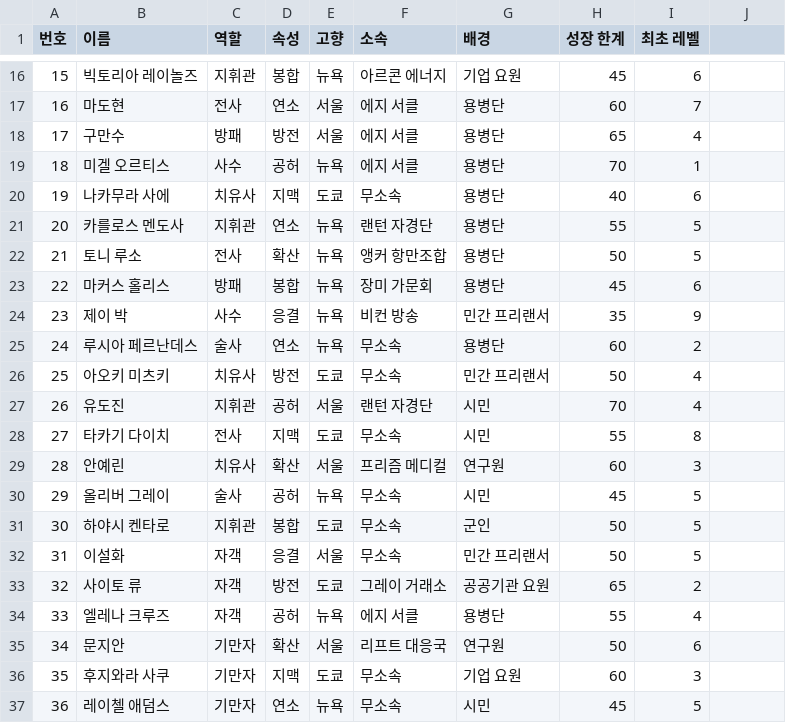
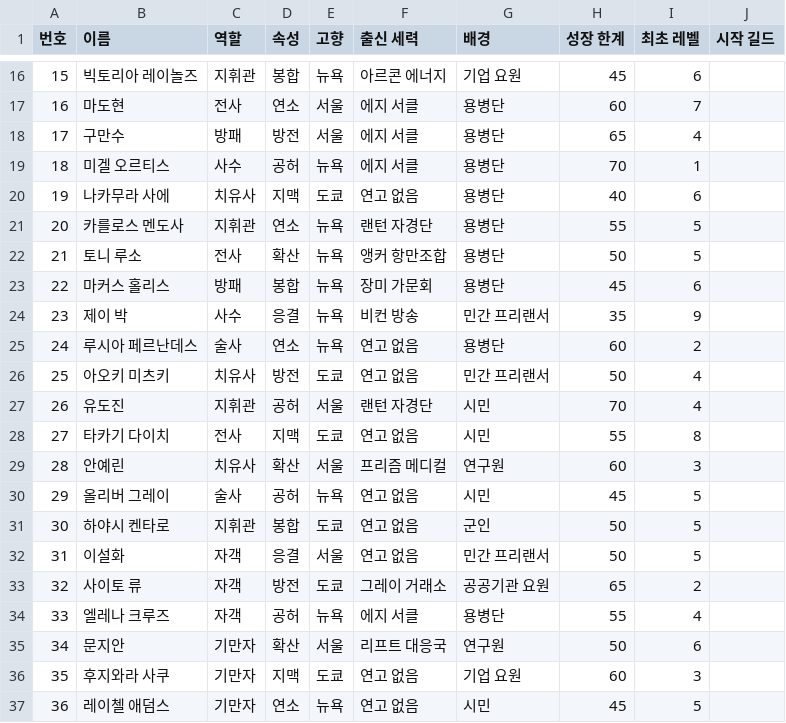
Before and after one commit to hj0044/arche, a CSV file: docs/design/roster-phase1.csv, drawn as a sheet; only a part is shown, gaps mark what is left out; the diff covers the shown part only.

```diff
--- a/docs/design/roster-phase1.csv
+++ b/docs/design/roster-phase1.csv
@@ -1 +1 @@
-번호,이름,역할,속성,고향,소속,배경,성장 한계,최초 레벨
+번호,이름,역할,속성,고향,출신 세력,배경,성장 한계,최초 레벨,시작 길드
@@ -20 +20 @@
-19,나카무라 사에,치유사,지맥,도쿄,무소속,용병단,40,6
+19,나카무라 사에,치유사,지맥,도쿄,연고 없음,용병단,40,6,
@@ -25,2 +25,2 @@
-24,루시아 페르난데스,술사,연소,뉴욕,무소속,용병단,60,2
-25,아오키 미츠키,치유사,방전,도쿄,무소속,민간 프리랜서,50,4
+24,루시아 페르난데스,술사,연소,뉴욕,연고 없음,용병단,60,2,
+25,아오키 미츠키,치유사,방전,도쿄,연고 없음,민간 프리랜서,50,4,
@@ -28 +28 @@
-27,타카기 다이치,전사,지맥,도쿄,무소속,시민,55,8
+27,타카기 다이치,전사,지맥,도쿄,연고 없음,시민,55,8,
@@ -30,3 +30,3 @@
-29,올리버 그레이,술사,공허,뉴욕,무소속,시민,45,5
-30,하야시 켄타로,지휘관,봉합,도쿄,무소속,군인,50,5
-31,이설화,자객,응결,서울,무소속,민간 프리랜서,50,5
+29,올리버 그레이,술사,공허,뉴욕,연고 없음,시민,45,5,
+30,하야시 켄타로,지휘관,봉합,도쿄,연고 없음,군인,50,5,
+31,이설화,자객,응결,서울,연고 없음,민간 프리랜서,50,5,
@@ -36,2 +36,2 @@
-35,후지와라 사쿠,기만자,지맥,도쿄,무소속,기업 요원,60,3
-36,레이첼 애덤스,기만자,연소,뉴욕,무소속,시민,45,5
+35,후지와라 사쿠,기만자,지맥,도쿄,연고 없음,기업 요원,60,3,
+36,레이첼 애덤스,기만자,연소,뉴욕,연고 없음,시민,45,5,
```
Also changed, not shown: 9 edited cells elsewhere in this file, 42 other files.
